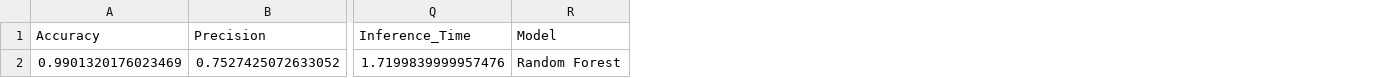
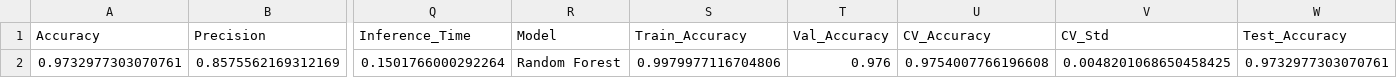
Before and after one commit to kirtika789/CLG, a CSV file: IDS_CICIoT2023/output/metrics/random_forest_metrics.csv, drawn as a sheet; only a part is shown, gaps mark what is left out; removed rows and columns are numbered as before the commit, all else as after; rows hold the shown columns only; the diff names each change by its address in the sheet, - before the commit and + after, or states it on an @@ line.

```diff
--- a/IDS_CICIoT2023/output/metrics/random_forest_metrics.csv
+++ b/IDS_CICIoT2023/output/metrics/random_forest_metrics.csv
+column S (Train_Accuracy), empty
+column T (Val_Accuracy), empty
+column U (CV_Accuracy), empty
+column V (CV_Std), empty
+column W (Test_Accuracy), empty
-row 2: 0.9901320176023469 | 0.7527425072633052 | 1.7199839999957476 | Random Forest
+row 2: 0.9732977303070761 | 0.8575562169312169 | 0.1501766000292264 | Random Forest | 0.9979977116704806 | 0.976 | 0.9754007766196608 | 0.0048201068650458425 | 0.9732977303070761
```
Also changed, not shown: IDS_CICIoT2023/output/confusion_matrices/random_forest_confusion_matrix.csv, IDS_CICIoT2023/output/metrics/dnn_metrics.csv, 37 other files.
